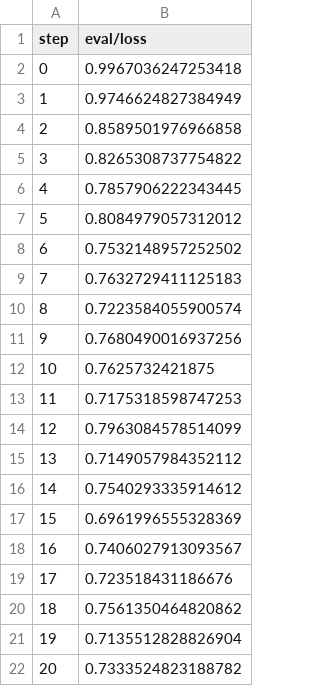
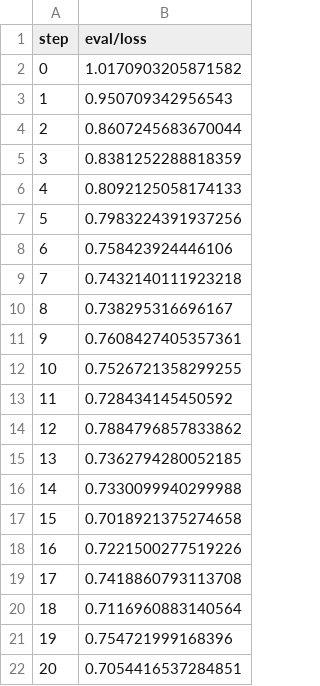
Before and after one commit to michaelmior/sherlock-project, a TSV file: dvclive/plots/metrics/eval/loss.tsv, drawn as a sheet.

```diff
--- a/dvclive/plots/metrics/eval/loss.tsv
+++ b/dvclive/plots/metrics/eval/loss.tsv
@@ -1,22 +1,22 @@
 step	eval/loss
-0	0.9967036247253418
-1	0.9746624827384949
-2	0.8589501976966858
-3	0.8265308737754822
-4	0.7857906222343445
-5	0.8084979057312012
-6	0.7532148957252502
-7	0.7632729411125183
-8	0.7223584055900574
-9	0.7680490016937256
-10	0.7625732421875
-11	0.7175318598747253
-12	0.7963084578514099
-13	0.7149057984352112
-14	0.7540293335914612
-15	0.6961996555328369
-16	0.7406027913093567
-17	0.723518431186676
-18	0.7561350464820862
-19	0.7135512828826904
-20	0.7333524823188782
+0	1.0170903205871582
+1	0.950709342956543
+2	0.8607245683670044
+3	0.8381252288818359
+4	0.8092125058174133
+5	0.7983224391937256
+6	0.758423924446106
+7	0.7432140111923218
+8	0.738295316696167
+9	0.7608427405357361
+10	0.7526721358299255
+11	0.728434145450592
+12	0.7884796857833862
+13	0.7362794280052185
+14	0.7330099940299988
+15	0.7018921375274658
+16	0.7221500277519226
+17	0.7418860793113708
+18	0.7116960883140564
+19	0.754721999168396
+20	0.7054416537284851
```
Also changed, not shown: dvclive/plots/metrics/eval/categorical_accuracy.tsv, dvclive/plots/metrics/train/categorical_accuracy.tsv, 6 other files.
